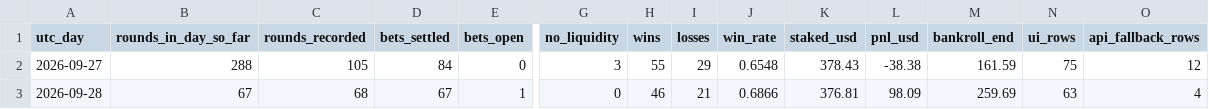
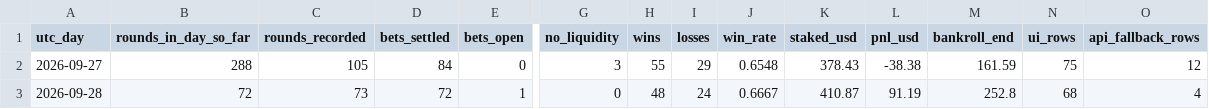
Before and after one commit to georgeskarlatos89-byte/btc-5min-twap-lockin, a CSV file: UI MY TRADES/btc/btc_daily_summary.csv, drawn as a sheet; only a part is shown, gaps mark what is left out; the diff names each change by its address in the sheet, - before the commit and + after, or states it on an @@ line.

```diff
--- a/UI MY TRADES/btc/btc_daily_summary.csv
+++ b/UI MY TRADES/btc/btc_daily_summary.csv
-B3 (rounds_in_day_so_far): 67
+B3 (rounds_in_day_so_far): 72
-C3 (rounds_recorded): 68
+C3 (rounds_recorded): 73
-D3 (bets_settled): 67
+D3 (bets_settled): 72
-H3 (wins): 46
+H3 (wins): 48
-I3 (losses): 21
+I3 (losses): 24
-J3 (win_rate): 0.6866
+J3 (win_rate): 0.6667
-K3 (staked_usd): 376.81
+K3 (staked_usd): 410.87
-L3 (pnl_usd): 98.09
+L3 (pnl_usd): 91.19
-M3 (bankroll_end): 259.69
+M3 (bankroll_end): 252.8
-N3 (ui_rows): 63
+N3 (ui_rows): 68
```
Also changed, not shown: UI MY TRADES/btc/btc_pattern_table.csv, UI MY TRADES/btc/btc_trades_2026-09-28.csv, 12 other files.
